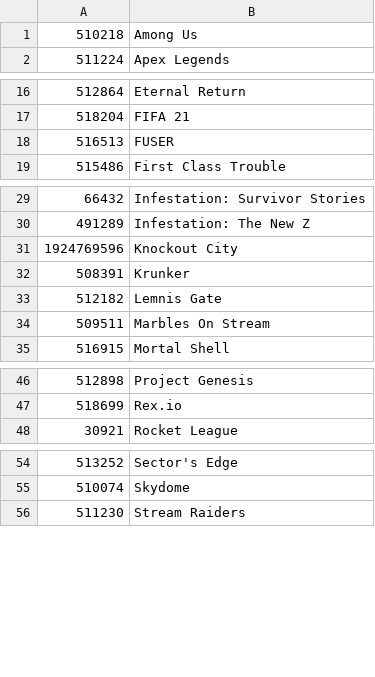
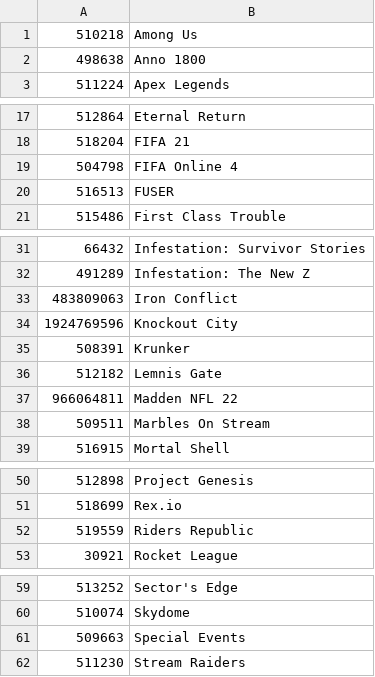
Before and after one commit to TychoTheTaco/Twitch-Drops-Bot, a CSV file: games.csv, drawn as a sheet; only a part is shown, gaps mark what is left out; the diff names each change by its address in the sheet, - before the commit and + after, or states it on an @@ line.

Commit message:
update games.csv

```diff
--- a/games.csv
+++ b/games.csv
+row 2: 498638 | Anno 1800
+row 19: 504798 | FIFA Online 4
+row 33: 483809063 | Iron Conflict
+row 37: 966064811 | Madden NFL 22
+row 52: 519559 | Riders Republic
+row 61: 509663 | Special Events
```
